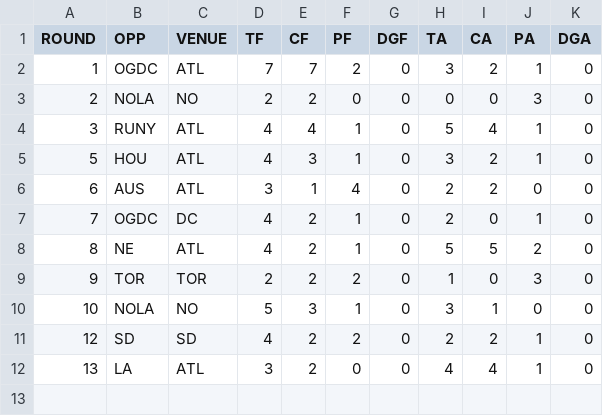
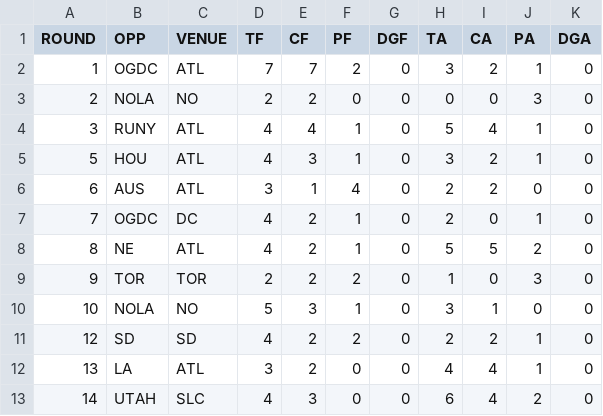
Before and after one commit to JoeJimFlood/RugbyPredictifier, a CSV file: 2022MLR/Score Tables/ATL.csv, drawn as a sheet; the diff names each change by its address in the sheet, - before the commit and + after, or states it on an @@ line.

Commit message:
Added 2022 MLR Round 15 forecasts

```diff
--- a/2022MLR/Score Tables/ATL.csv
+++ b/2022MLR/Score Tables/ATL.csv
+row 13: 14 | UTAH | SLC | 4 | 3 | 0 | 0 | 6 | 4 | 2 | 0
```
Also changed, not shown: 2022MLR/Score Tables/DAL.csv, 2022MLR/Score Tables/NE.csv, 13 other files.
